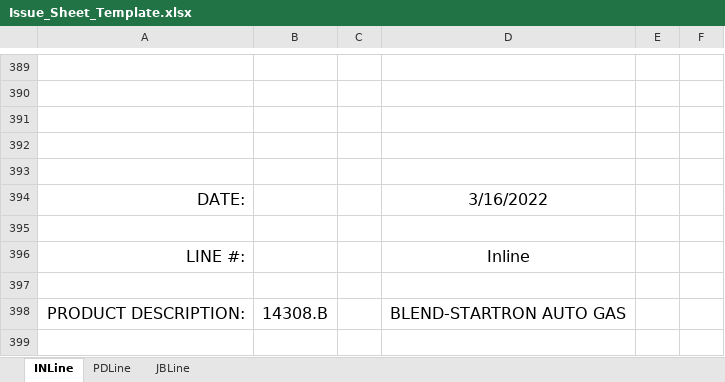
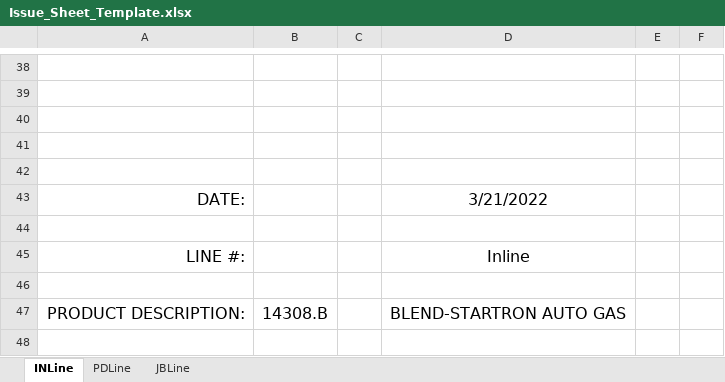
Before and after one commit to ParkerMedlin/ProdLine-IssueSheets, an Excel workbook: Issue_Sheet_Template.xlsx, sheet INLine, drawn as a sheet; only a part is shown, gaps mark what is left out; values as stored, in another font and other column widths than the file's, no borders; addresses are those after the commit; the diff covers the shown part only; the diff names each change by its address in the sheet, - before the commit and + after, or states it on an @@ line.

```diff
--- a/Issue_Sheet_Template.xlsx (sheet INLine)
+++ b/Issue_Sheet_Template.xlsx (sheet INLine)
-D43: 3/16/2022
+D43: 3/21/2022
```
Also changed, not shown: 303 added rows, 266 removed rows, 85 moved rows and 5 edited cells elsewhere in this sheet, sheet JBLine, sheet PDLine, 5 other files.
